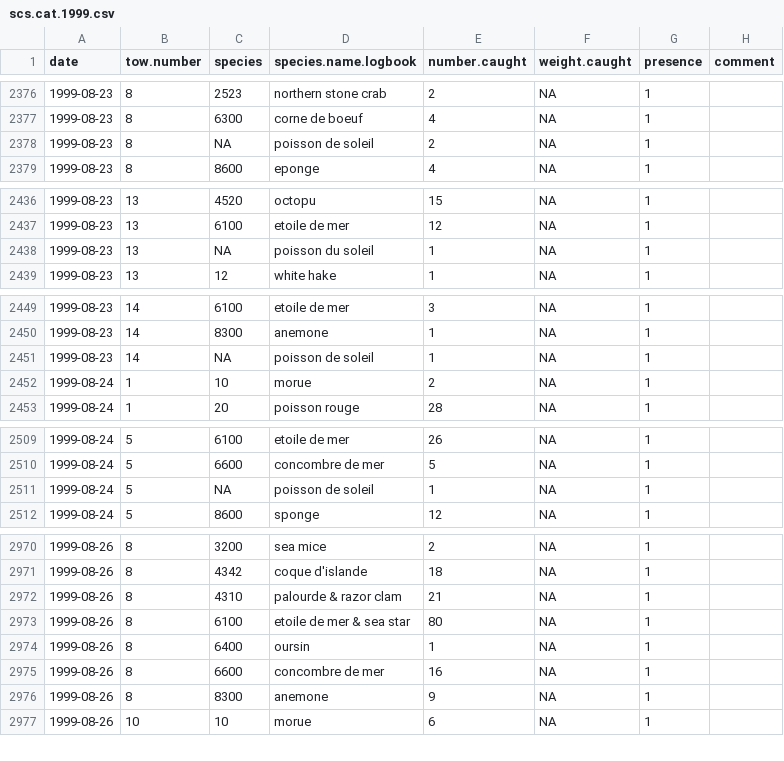
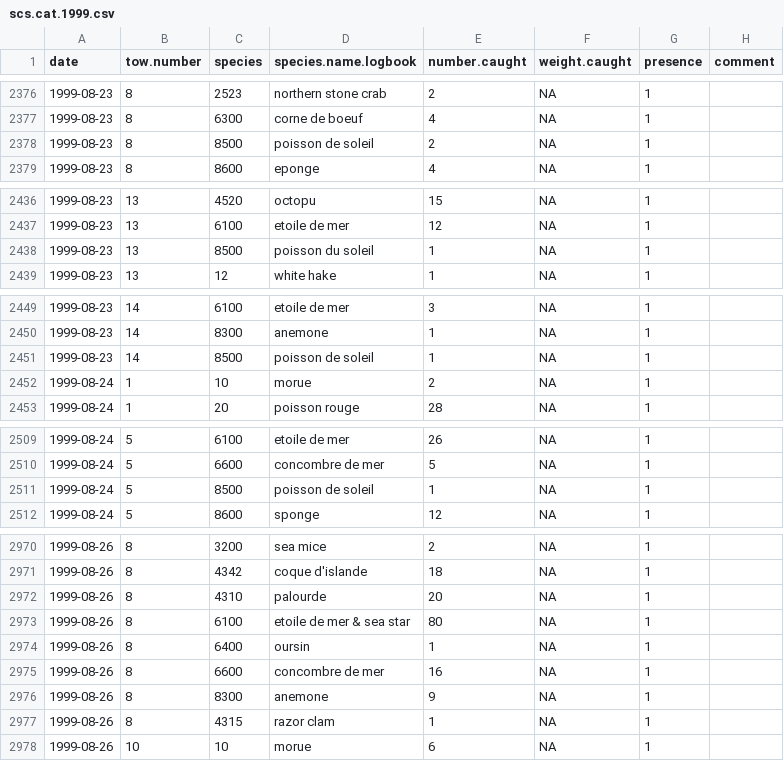
Before and after one commit to TobieSurette/gulf.data, a CSV file: inst/extdata/scs.cat.1999.csv, drawn as a sheet; only a part is shown, gaps mark what is left out; the diff covers the shown part only.

```diff
--- a/inst/extdata/scs.cat.1999.csv
+++ b/inst/extdata/scs.cat.1999.csv
@@ -2377,3 +2377,3 @@
 "1999-08-23",8,6300,"corne de boeuf",4,NA,1,""
-"1999-08-23",8,NA,"poisson de soleil",2,NA,1,""
+"1999-08-23",8,8500,"poisson de soleil",2,NA,1,""
 "1999-08-23",8,8600,"eponge",4,NA,1,""
@@ -2437,3 +2437,3 @@
 "1999-08-23",13,6100,"etoile de mer",12,NA,1,""
-"1999-08-23",13,NA,"poisson du soleil",1,NA,1,""
+"1999-08-23",13,8500,"poisson du soleil",1,NA,1,""
 "1999-08-23",13,12,"white hake",1,NA,1,""
@@ -2450,3 +2450,3 @@
 "1999-08-23",14,8300,"anemone",1,NA,1,""
-"1999-08-23",14,NA,"poisson de soleil",1,NA,1,""
+"1999-08-23",14,8500,"poisson de soleil",1,NA,1,""
 "1999-08-24",1,10,"morue",2,NA,1,""
@@ -2510,3 +2510,3 @@
 "1999-08-24",5,6600,"concombre de mer",5,NA,1,""
-"1999-08-24",5,NA,"poisson de soleil",1,NA,1,""
+"1999-08-24",5,8500,"poisson de soleil",1,NA,1,""
 "1999-08-24",5,8600,"sponge",12,NA,1,""
@@ -2971,3 +2971,3 @@
 "1999-08-26",8,4342,"coque d'islande",18,NA,1,""
-"1999-08-26",8,4310,"palourde & razor clam",21,NA,1,""
+"1999-08-26",8,4310,"palourde",20,NA,1,""
 "1999-08-26",8,6100,"etoile de mer & sea star",80,NA,1,""
@@ -2976,2 +2976,3 @@
 "1999-08-26",8,8300,"anemone",9,NA,1,""
+"1999-08-26",8,4315,"razor clam",1,NA,1,""
 "1999-08-26",10,10,"morue",6,NA,1,""
```
Also changed, not shown: 4 edited cells elsewhere in this file, inst/extdata/scs.cat.1998.csv, 2 other files.
